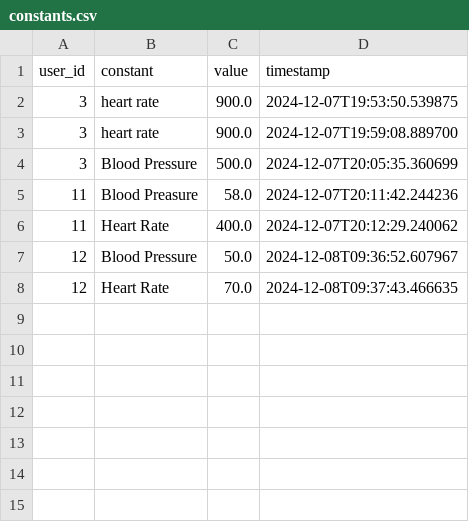
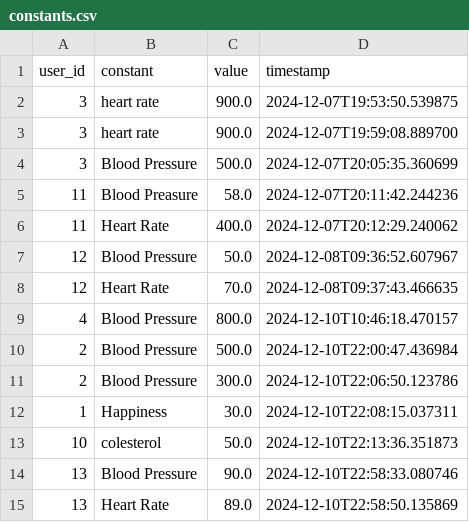
Before and after one commit to NilDiazColell/Projecte-Programari, a CSV file: constants.csv, drawn as a sheet.

```diff
--- a/constants.csv
+++ b/constants.csv
@@ -8 +8,8 @@ user_id,constant,value,timestamp
 12,Heart Rate,70.0,2024-12-08T09:37:43.466635
+4,Blood Pressure,800.0,2024-12-10T10:46:18.470157
+2,Blood Pressure,500.0,2024-12-10T22:00:47.436984
+2,Blood Pressure,300.0,2024-12-10T22:06:50.123786
+1,Happiness,30.0,2024-12-10T22:08:15.037311
+10,colesterol,50.0,2024-12-10T22:13:36.351873
+13,Blood Pressure,90.0,2024-12-10T22:58:33.080746
+13,Heart Rate,89.0,2024-12-10T22:58:50.135869
```
Also changed, not shown: cites.csv, dispositius_iot.csv, 5 other files.
